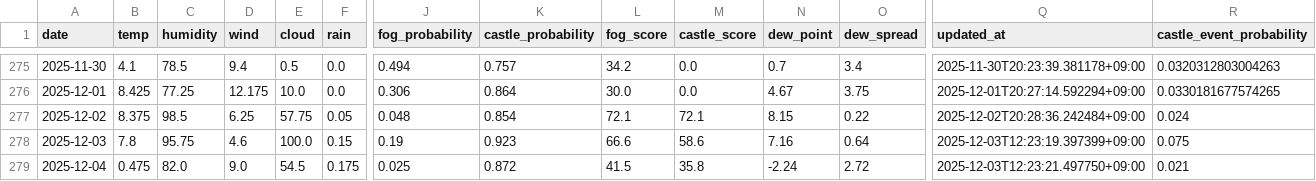
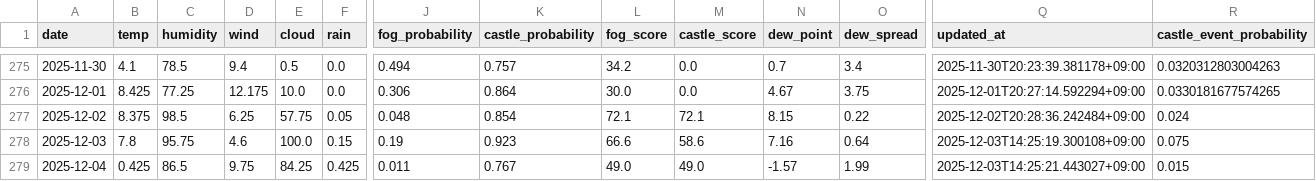
Before and after one commit to 2Gsasaki/skycastle-ai, a CSV file: data/history.csv, drawn as a sheet; only a part is shown, gaps mark what is left out; the diff names each change by its address in the sheet, - before the commit and + after, or states it on an @@ line.

```diff
--- a/data/history.csv
+++ b/data/history.csv
-Q278 (updated_at): 2025-12-03T12:23:19.397399+09:00
+Q278 (updated_at): 2025-12-03T14:25:19.300108+09:00
-B279 (temp): 0.475
+B279 (temp): 0.425
-C279 (humidity): 82.0
+C279 (humidity): 86.5
-D279 (wind): 9.0
+D279 (wind): 9.75
-E279 (cloud): 54.5
+E279 (cloud): 84.25
-F279 (rain): 0.175
+F279 (rain): 0.425
-J279 (fog_probability): 0.025
+J279 (fog_probability): 0.011
-K279 (castle_probability): 0.872
+K279 (castle_probability): 0.767
-L279 (fog_score): 41.5
+L279 (fog_score): 49.0
-M279 (castle_score): 35.8
+M279 (castle_score): 49.0
-N279 (dew_point): -2.24
+N279 (dew_point): -1.57
-O279 (dew_spread): 2.72
+O279 (dew_spread): 1.99
-Q279 (updated_at): 2025-12-03T12:23:21.497750+09:00
+Q279 (updated_at): 2025-12-03T14:25:21.443027+09:00
-R279 (castle_event_probability): 0.021
+R279 (castle_event_probability): 0.015
```
Also changed, not shown: 5 other files.
